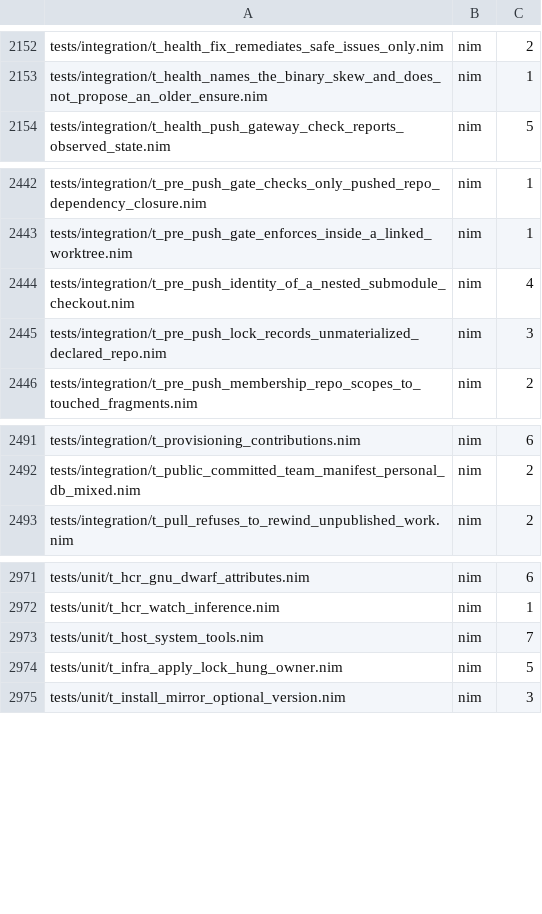
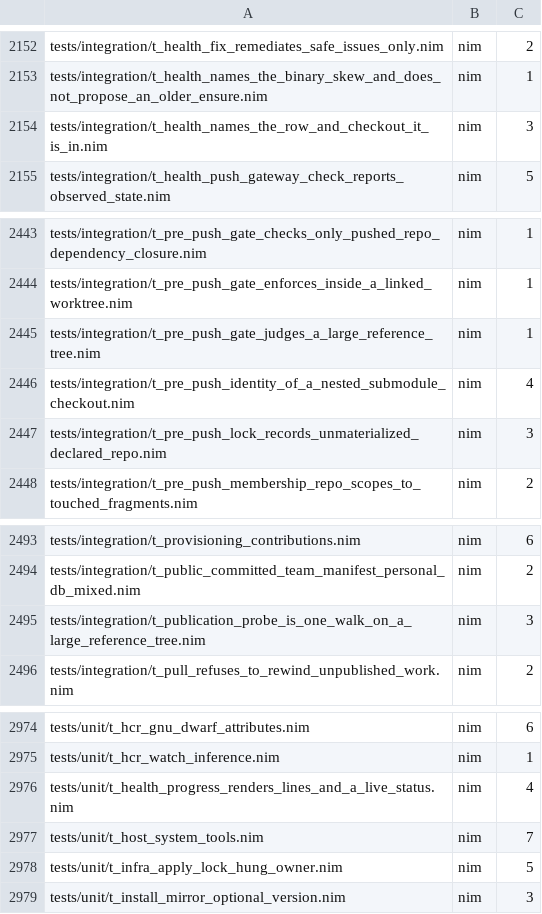
Before and after one commit to metacraft-labs/reprobuild, a TSV file: scripts/reprobuild-suite-static-case-counts.tsv, drawn as a sheet; only a part is shown, gaps mark what is left out; the diff names each change by its address in the sheet, - before the commit and + after, or states it on an @@ line.

Commit message:
fix(health): bound the publication probe and report progress
`repro health` could sit silent for minutes and then be killed with
nothing written. On a workspace holding a large vendored reference tree
(llvm-project, about 1,400 remote-tracking refs, no commit-graph) the
"is HEAD on a remote-tracking branch" probe never finished. It asked
`git branch -r --contains HEAD`, which tests containment one ref at a
time, so its cost is the number of remote-tracking refs times the depth
of history between them and HEAD. The pre-push gate and `repro branch`
ask the same question.

The probe is now one history walk: the revision is resolved to a commit
that is present, then `git rev-list -n1 --ignore-missing <commit> --not
--glob=refs/remotes/<remote>/*` (`refs/remotes/*/*` for any remote)
prints nothing exactly when a remote-tracking ref reaches it. The scope
(the `git remote` lookup) is settled before the walk. The answer is the
same as before:

- nested branch names are still covered, a bare `refs/remotes/<name>`
  is still not evidence, and a dangling `<remote>/HEAD` is skipped;
- a remote-tracking ref that names a missing object is skipped rather
  than failing the probe, as `branch -r --contains` skipped it;
- an unborn HEAD or a revision that is not a present commit fails the
  probe and is never reported as published.

The `unpublished-heads`, `disjoint-local-branches` and
`sibling-exact-pins` rows of `repro health` used per-ref `for-each-ref
--contains` sweeps for the same question and now use the same walk.

`repro health` also reports progress on stderr while it runs: a line
per row and per checkout off a terminal, so a killed run still names
the row and the checkout it was in, and one status line rewritten in
place on a terminal. `--json` off a terminal prints no progress, so a
consumer that merges the streams still reads one document.

New tests: the predicate's answers and its cost against 20 and 4,000
refs on a synthetic 100,000-commit tree; the pre-push gate's verdicts
on that tree; `repro health` naming the row and checkout while a probe
is blocked; and the progress renderer.

Issue: reprobuild-pm/issues/2026-11-22-repro-health-writes-nothing-and-does-not-finish-in-seven-minutes-on-a-154-repo-workspace.md

```diff
--- a/scripts/reprobuild-suite-static-case-counts.tsv
+++ b/scripts/reprobuild-suite-static-case-counts.tsv
+row 2154: tests/integration/t_health_names_the_row_and_checkout_it_is_in.nim | nim | 3
+row 2445: tests/integration/t_pre_push_gate_judges_a_large_reference_tree.nim | nim | 1
+row 2495: tests/integration/t_publication_probe_is_one_walk_on_a_large_reference_tree.nim | nim | 3
+row 2976: tests/unit/t_health_progress_renders_lines_and_a_live_status.nim | nim | 4
```
Also changed, not shown: 11 other files.
